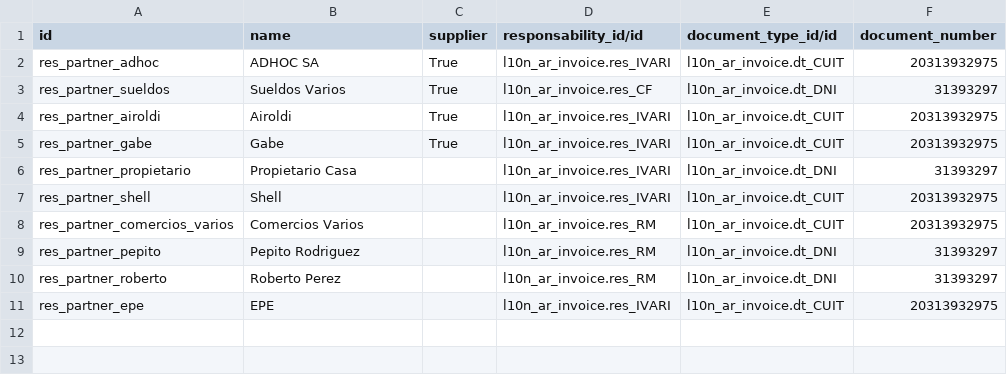
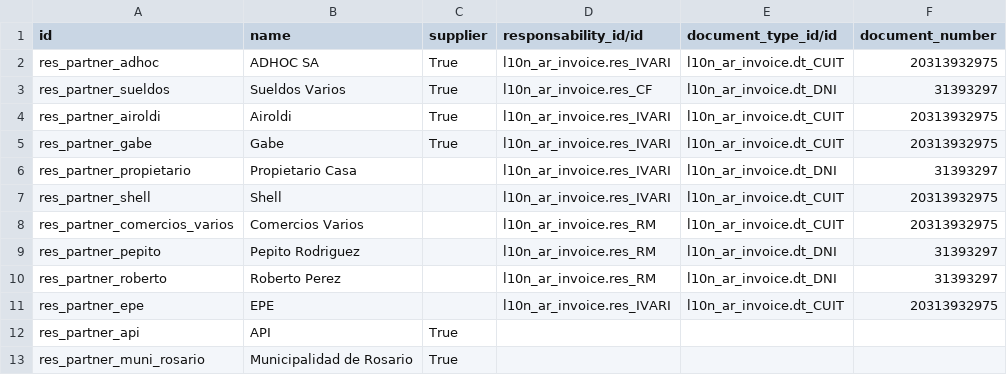
Before and after one commit to ingadhoc/odoo-public-administration, a CSV file: sipreco_public_budget/demo/res.partner.csv, drawn as a sheet; the diff names each change by its address in the sheet, - before the commit and + after, or states it on an @@ line.

```diff
--- a/sipreco_public_budget/demo/res.partner.csv
+++ b/sipreco_public_budget/demo/res.partner.csv
+row 12: res_partner_api | API | True
+row 13: res_partner_muni_rosario | Municipalidad de Rosario | True
```
Also changed, not shown: sipreco_public_budget/demo/account.account.csv, 7 other files.
